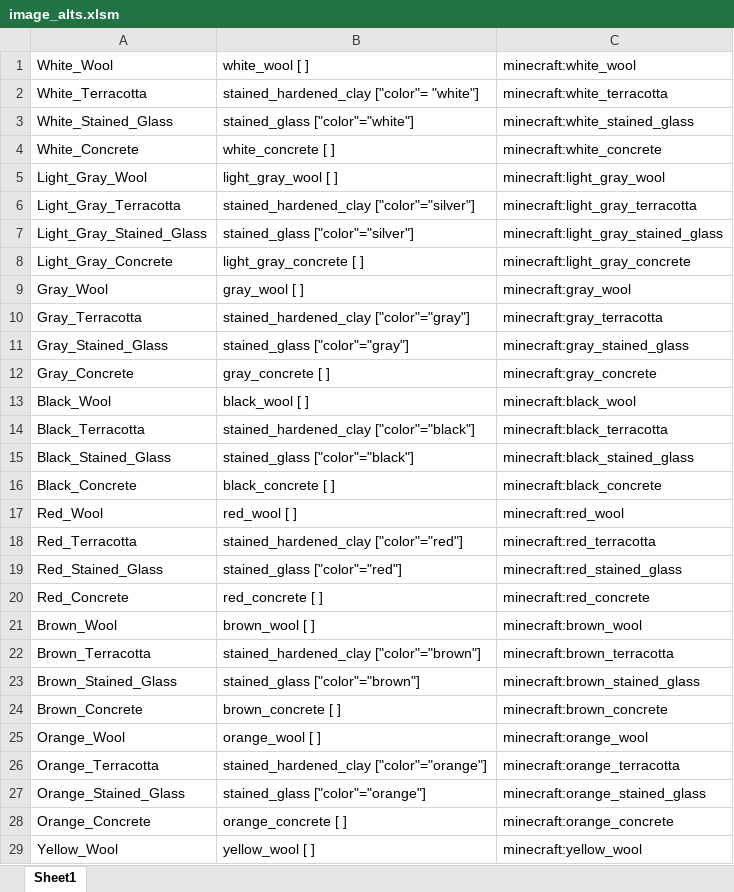
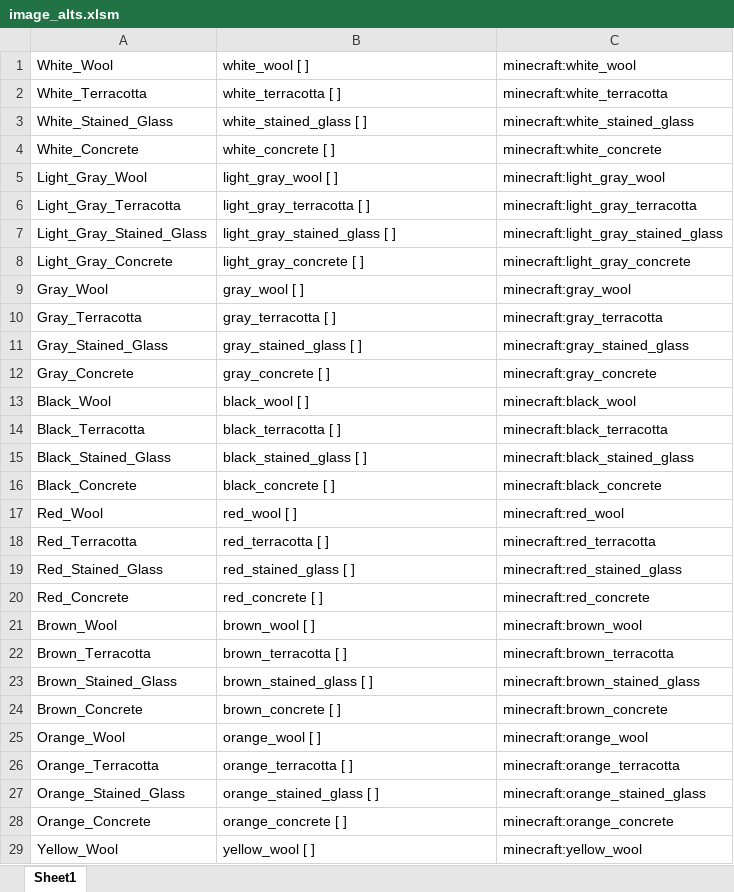
Before and after one commit to minecraft-app-yv/minecraft-apps, an Excel workbook: art/data/image_alts.xlsm, sheet Sheet1, drawn as a sheet; only a part is shown; values as stored, in another font and other column widths than the file's, no borders; the diff covers the shown part only; the diff names each change by its address in the sheet, - before the commit and + after, or states it on an @@ line.

Commit message:
Add files via upload

```diff
--- a/art/data/image_alts.xlsm (sheet Sheet1)
+++ b/art/data/image_alts.xlsm (sheet Sheet1)
-B2: stained_hardened_clay ["color"= "white"]
+B2: white_terracotta [ ]
-B3: stained_glass ["color"="white"]
+B3: white_stained_glass [ ]
-B6: stained_hardened_clay ["color"="silver"]
+B6: light_gray_terracotta [ ]
-B7: stained_glass ["color"="silver"]
+B7: light_gray_stained_glass [ ]
-B10: stained_hardened_clay ["color"="gray"]
+B10: gray_terracotta [ ]
-B11: stained_glass ["color"="gray"]
+B11: gray_stained_glass [ ]
-B14: stained_hardened_clay ["color"="black"]
+B14: black_terracotta [ ]
-B15: stained_glass ["color"="black"]
+B15: black_stained_glass [ ]
-B18: stained_hardened_clay ["color"="red"]
+B18: red_terracotta [ ]
-B19: stained_glass ["color"="red"]
+B19: red_stained_glass [ ]
-B22: stained_hardened_clay ["color"="brown"]
+B22: brown_terracotta [ ]
-B23: stained_glass ["color"="brown"]
+B23: brown_stained_glass [ ]
-B26: stained_hardened_clay ["color"="orange"]
+B26: orange_terracotta [ ]
-B27: stained_glass ["color"="orange"]
+B27: orange_stained_glass [ ]
```
Also changed, not shown: 28 edited cells elsewhere in this sheet.
